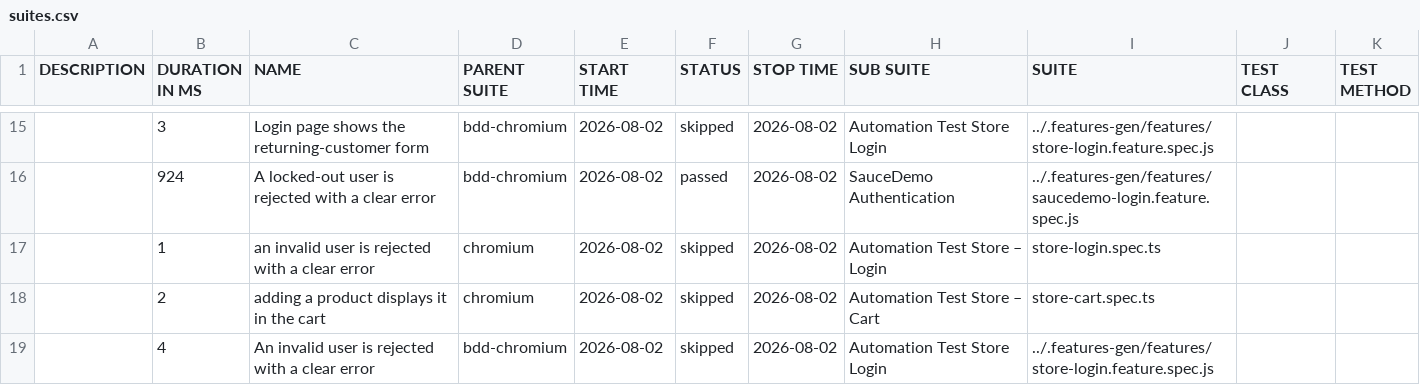
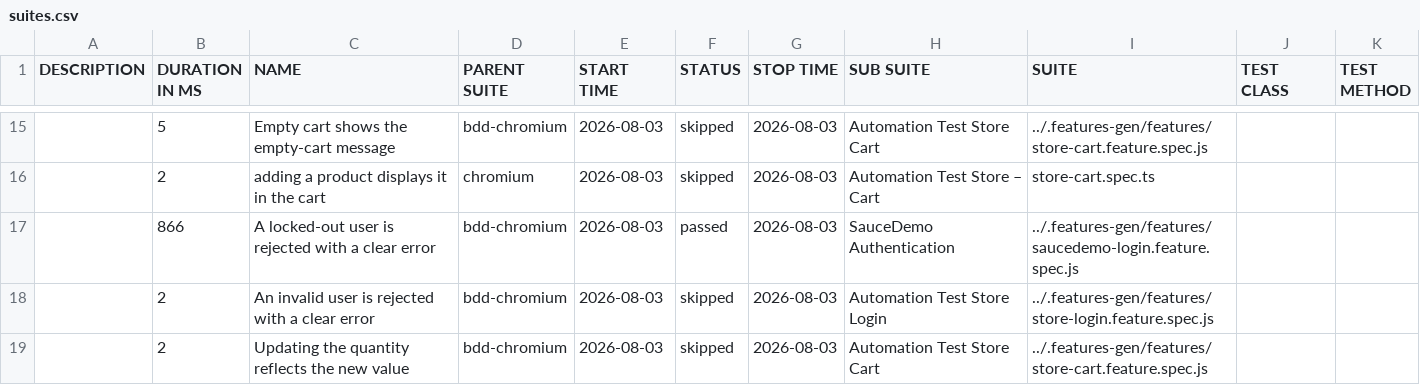
Before and after one commit to Cacheater/playwright-e2e-framework, a CSV file: data/suites.csv, drawn as a sheet; only a part is shown, gaps mark what is left out; the diff covers the shown part only.

```diff
--- a/data/suites.csv
+++ b/data/suites.csv
@@ -15,5 +15,5 @@
-"","3","Login page shows the returning-customer form","bdd-chromium","2026-08-02","skipped","2026-08-02","Automation Test Store Login","../.features-gen/features/store-login.feature.spec.js","",""
-"","924","A locked-out user is rejected with a clear error","bdd-chromium","2026-08-02","passed","2026-08-02","SauceDemo Authentication","../.features-gen/features/saucedemo-login.feature.spec.js","",""
-"","1","an invalid user is rejected with a clear error","chromium","2026-08-02","skipped","2026-08-02","Automation Test Store – Login","store-login.spec.ts","",""
-"","2","adding a product displays it in the cart","chromium","2026-08-02","skipped","2026-08-02","Automation Test Store – Cart","store-cart.spec.ts","",""
-"","4","An invalid user is rejected with a clear error","bdd-chromium","2026-08-02","skipped","2026-08-02","Automation Test Store Login","../.features-gen/features/store-login.feature.spec.js","",""
+"","5","Empty cart shows the empty-cart message","bdd-chromium","2026-08-03","skipped","2026-08-03","Automation Test Store Cart","../.features-gen/features/store-cart.feature.spec.js","",""
+"","2","adding a product displays it in the cart","chromium","2026-08-03","skipped","2026-08-03","Automation Test Store – Cart","store-cart.spec.ts","",""
+"","866","A locked-out user is rejected with a clear error","bdd-chromium","2026-08-03","passed","2026-08-03","SauceDemo Authentication","../.features-gen/features/saucedemo-login.feature.spec.js","",""
+"","2","An invalid user is rejected with a clear error","bdd-chromium","2026-08-03","skipped","2026-08-03","Automation Test Store Login","../.features-gen/features/store-login.feature.spec.js","",""
+"","2","Updating the quantity reflects the new value","bdd-chromium","2026-08-03","skipped","2026-08-03","Automation Test Store Cart","../.features-gen/features/store-cart.feature.spec.js","",""
```
Also changed, not shown: 6 added rows, 6 removed rows and 23 edited cells elsewhere in this file, 50 other files.
